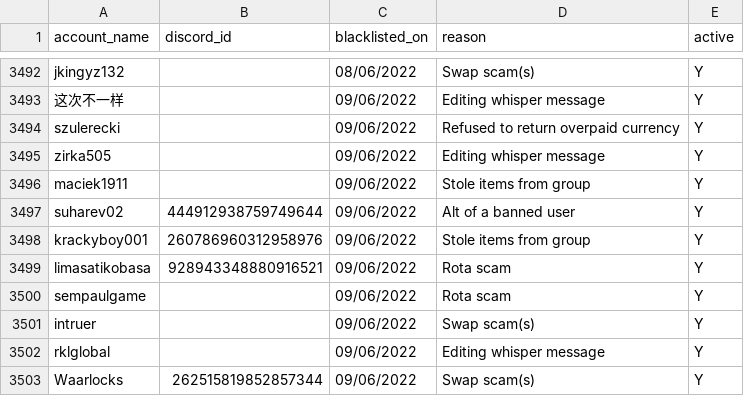
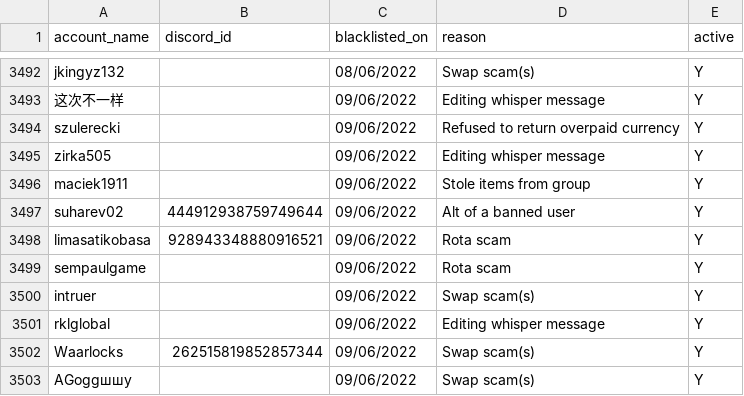
Before and after one commit to The-Forbidden-Trove/ForbiddenTroveBlacklist, a CSV file: blacklist.csv, drawn as a sheet; only a part is shown, gaps mark what is left out; the shorter side is filled out with more unchanged rows; the diff names each change by its address in the sheet, - before the commit and + after, or states it on an @@ line.

Commit message:
remove blacklist

```diff
--- a/blacklist.csv
+++ b/blacklist.csv
-row 3498: krackyboy001 | 260786960312958976 | 09/06/2022 | Stole items from group | Y
```
